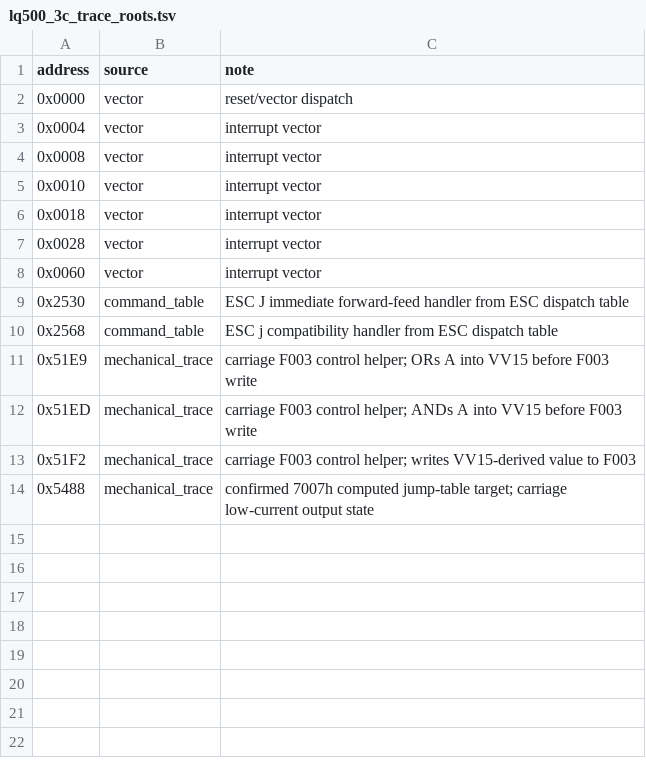
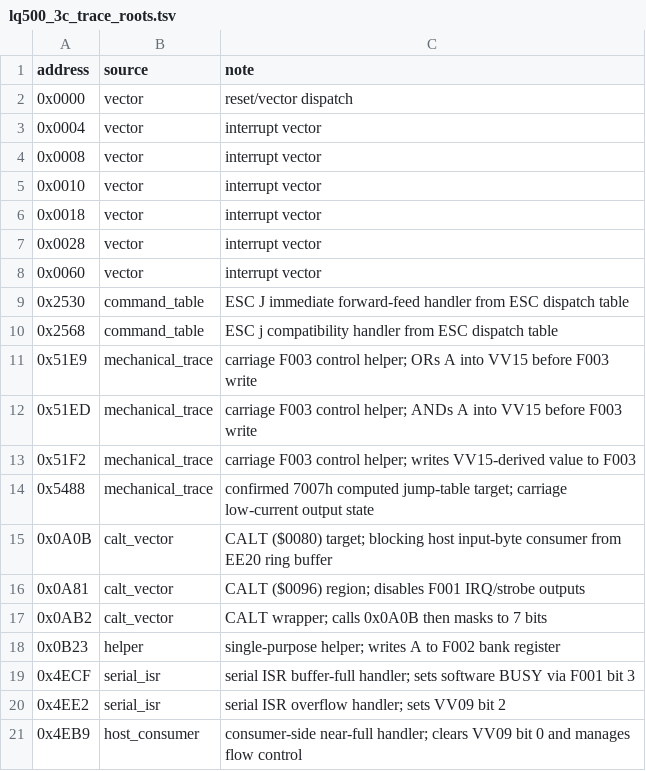
Before and after one commit to RealDeuce/epsonLQ500, a TSV file: data/lq500_3c_trace_roots.tsv, drawn as a sheet.

```diff
--- a/data/lq500_3c_trace_roots.tsv
+++ b/data/lq500_3c_trace_roots.tsv
@@ -14 +14,8 @@ address	source	note
 0x5488	mechanical_trace	confirmed 7007h computed jump-table target; carriage low-current output state
+0x0A0B	calt_vector	CALT ($0080) target; blocking host input-byte consumer from EE20 ring buffer
+0x0A81	calt_vector	CALT ($0096) region; disables F001 IRQ/strobe outputs
+0x0AB2	calt_vector	CALT wrapper; calls 0x0A0B then masks to 7 bits
+0x0B23	helper	single-purpose helper; writes A to F002 bank register
+0x4ECF	serial_isr	serial ISR buffer-full handler; sets software BUSY via F001 bit 3
+0x4EE2	serial_isr	serial ISR overflow handler; sets VV09 bit 2
+0x4EB9	host_consumer	consumer-side near-full handler; clears VV09 bit 0 and manages flow control
```
Also changed, not shown: data/lq500_3c_program_labels.tsv, data/lq500_3c_vector_trace.frontier.tsv, 12 other files.
